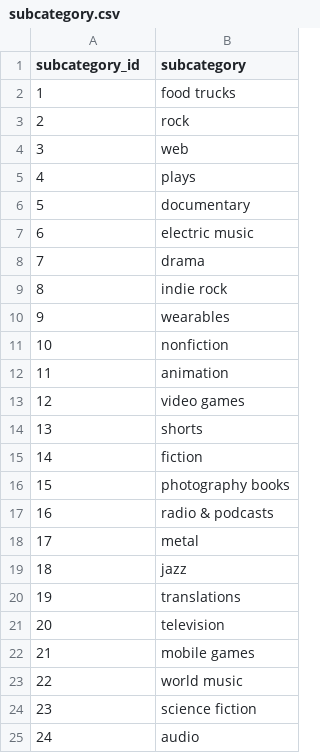
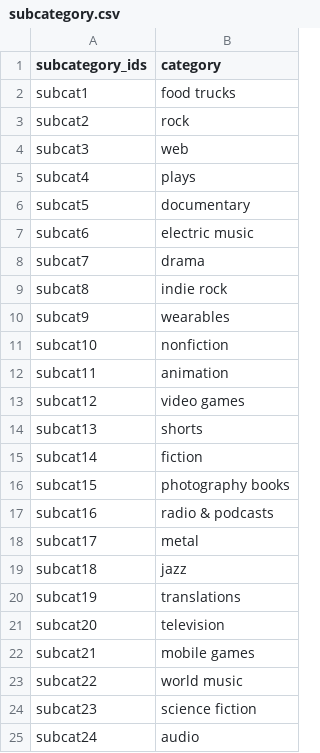
Before and after one commit to marinelloc/Crowdfunding_ETL, a CSV file: Resources/subcategory.csv, drawn as a sheet.

```diff
--- a/Resources/subcategory.csv
+++ b/Resources/subcategory.csv
@@ -1,25 +1,25 @@
-subcategory_id,subcategory
-1,food trucks
-2,rock
-3,web
-4,plays
-5,documentary
-6,electric music
-7,drama
-8,indie rock
-9,wearables
-10,nonfiction
-11,animation
-12,video games
-13,shorts
-14,fiction
-15,photography books
-16,radio & podcasts
-17,metal
-18,jazz
-19,translations
-20,television
-21,mobile games
-22,world music
-23,science fiction
-24,audio
+subcategory_ids,category
+subcat1,food trucks
+subcat2,rock
+subcat3,web
+subcat4,plays
+subcat5,documentary
+subcat6,electric music
+subcat7,drama
+subcat8,indie rock
+subcat9,wearables
+subcat10,nonfiction
+subcat11,animation
+subcat12,video games
+subcat13,shorts
+subcat14,fiction
+subcat15,photography books
+subcat16,radio & podcasts
+subcat17,metal
+subcat18,jazz
+subcat19,translations
+subcat20,television
+subcat21,mobile games
+subcat22,world music
+subcat23,science fiction
+subcat24,audio
```
Also changed, not shown: 3 other files.
